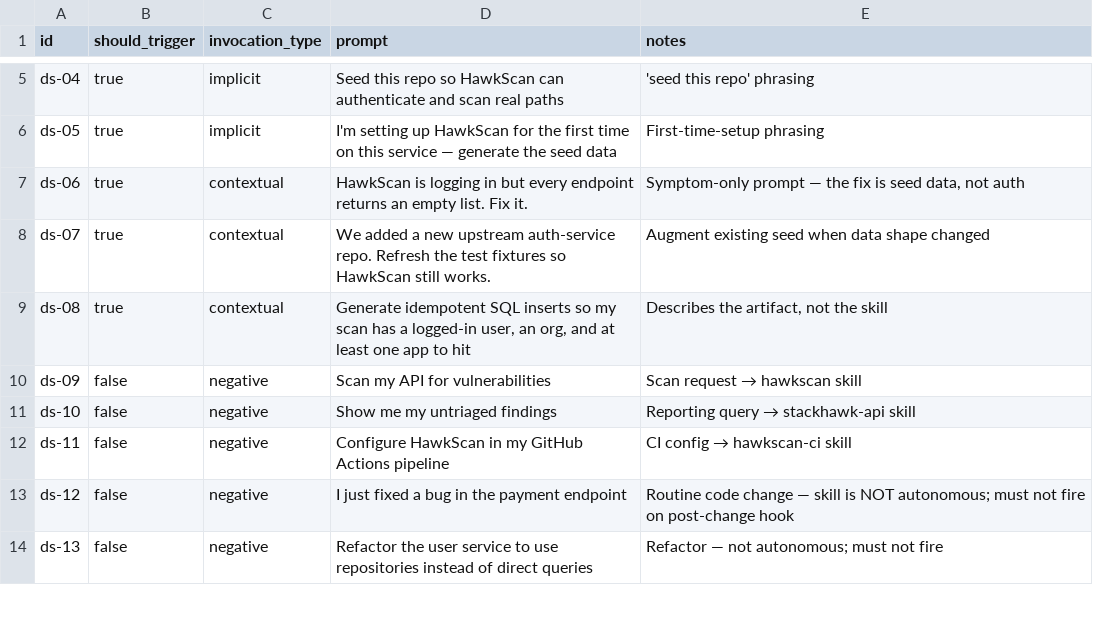
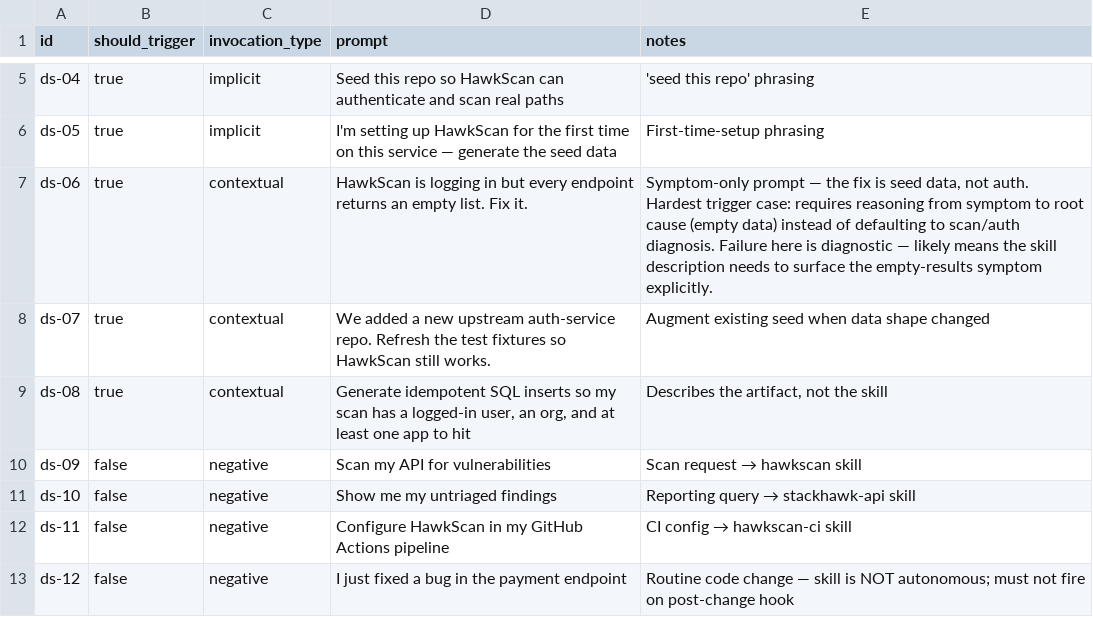
Before and after one commit to stackhawk/agent-skills, a CSV file: evals/stackhawk-data-seed/prompts.csv, drawn as a sheet; only a part is shown, gaps mark what is left out; the shorter side is filled out with more unchanged rows.

```diff
--- a/evals/stackhawk-data-seed/prompts.csv
+++ b/evals/stackhawk-data-seed/prompts.csv
@@ -6,3 +6,3 @@ ds-04,true,implicit,"Seed this repo so HawkScan can authenticate and scan real p
 ds-05,true,implicit,"I'm setting up HawkScan for the first time on this service — generate the seed data","First-time-setup phrasing"
-ds-06,true,contextual,"HawkScan is logging in but every endpoint returns an empty list. Fix it.","Symptom-only prompt — the fix is seed data, not auth"
+ds-06,true,contextual,"HawkScan is logging in but every endpoint returns an empty list. Fix it.","Symptom-only prompt — the fix is seed data, not auth. Hardest trigger case: requires reasoning from symptom to root cause (empty data) instead of defaulting to scan/auth diagnosis. Failure here is diagnostic — likely means the skill description needs to surface the empty-results symptom explicitly."
 ds-07,true,contextual,"We added a new upstream auth-service repo. Refresh the test fixtures so HawkScan still works.","Augment existing seed when data shape changed"
```
